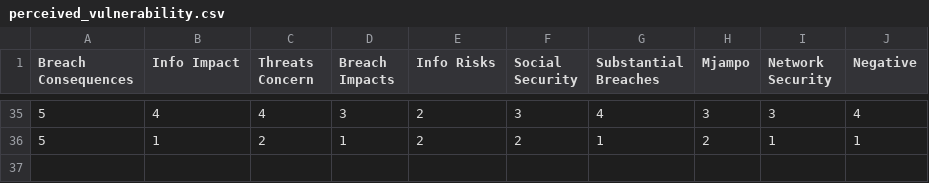
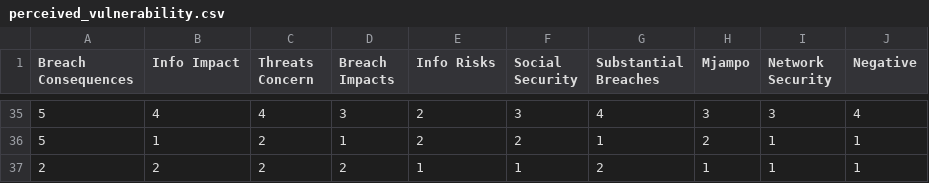
Before and after one commit to cyb3r-cych0/ML-Prediction-Model, a CSV file: pmtmodel/static/perceived_vulnerability.csv, drawn as a sheet; only a part is shown, gaps mark what is left out.

```diff
--- a/pmtmodel/static/perceived_vulnerability.csv
+++ b/pmtmodel/static/perceived_vulnerability.csv
@@ -36 +36,2 @@ Breach Consequences,Info Impact,Threats Concern,Breach Impacts,Info Risks,Social
 5,1,2,1,2,2,1,2,1,1
+2,2,2,2,1,1,2,1,1,1
```
Also changed, not shown: pmtmodel/static/cybersecurity_data.csv, pmtmodel/static/intended_user_behaviour.csv, 16 other files.
